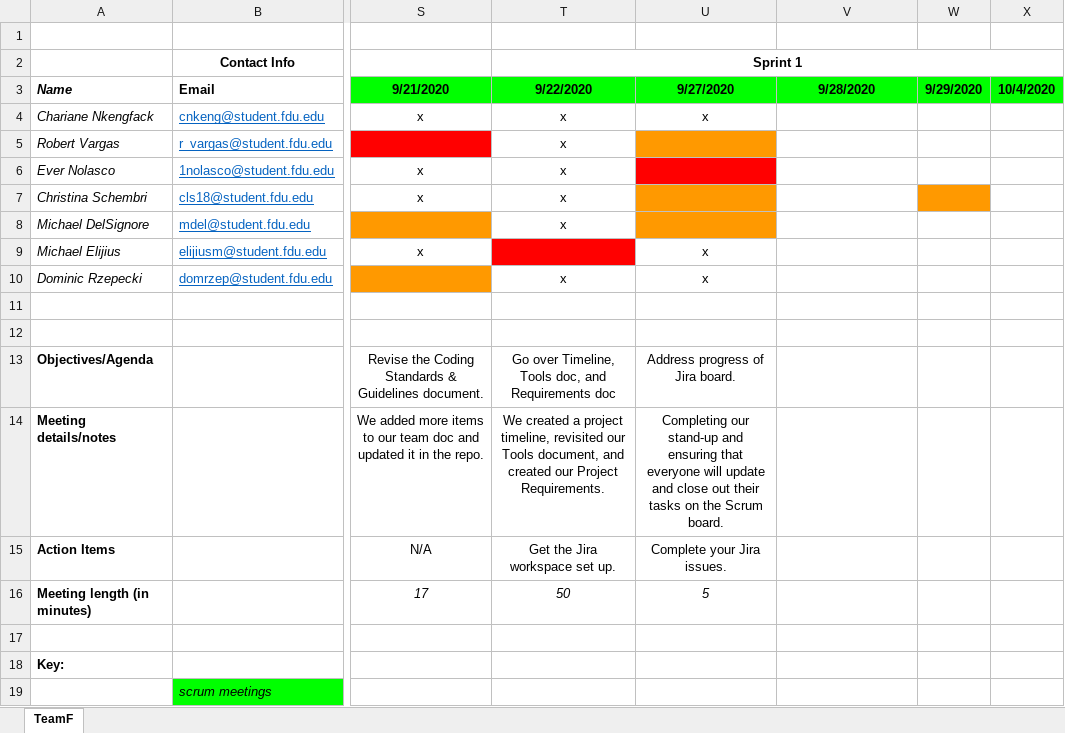
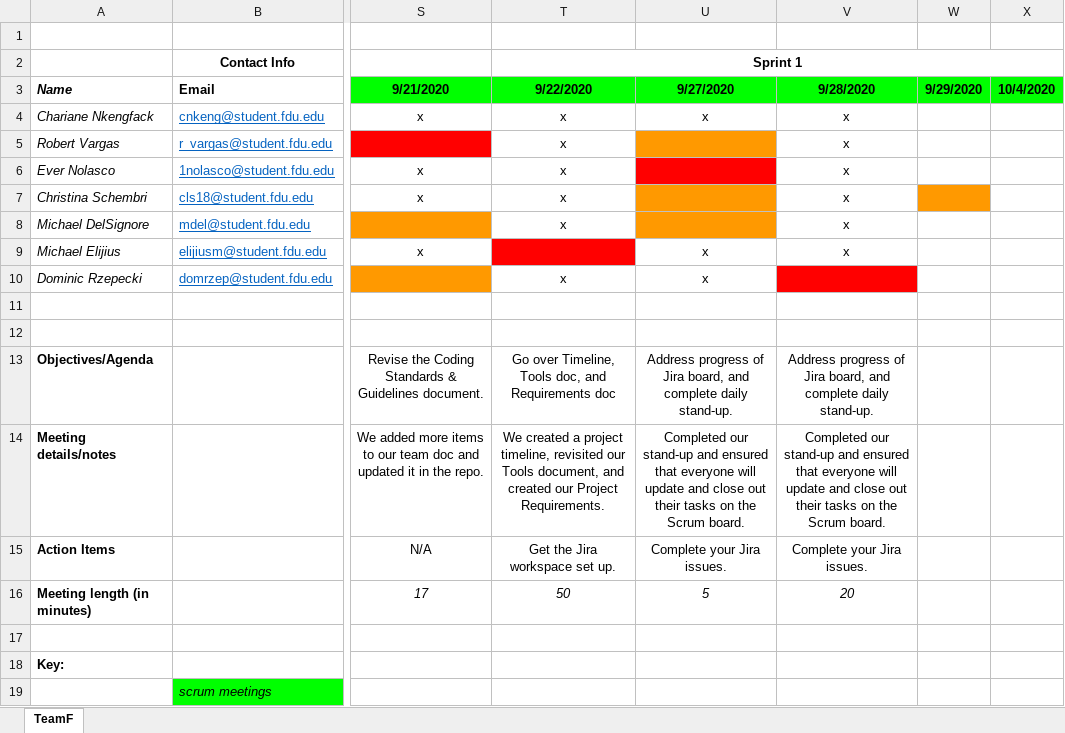
Before and after one commit to teamq20/Software-Design, an Excel workbook: Artifacts/Team Meeting Log.xlsx, sheet TeamF, drawn as a sheet; only a part is shown, gaps mark what is left out; values as stored, in another font and other column widths than the file's, no borders; the diff names each change by its address in the sheet, - before the commit and + after, or states it on an @@ line.

Commit message:
updated attendance log

```diff
--- a/Artifacts/Team Meeting Log.xlsx (sheet TeamF)
+++ b/Artifacts/Team Meeting Log.xlsx (sheet TeamF)
-V4:V9 (9/28/2020): (empty)
+V4:V9 (9/28/2020): x
-V10 fill: none
+V10 fill: #FF0000
-U13 (9/27/2020): …of Jira board.
+U13 (9/27/2020): …of Jira board, and complete daily stand-up.
-V13 (9/28/2020): (empty)
+V13 (9/28/2020): Address progress of Jira board, and complete daily stand-up.
-U14 (9/27/2020): Completing our stand-up and ensuring that everyone…
+U14 (9/27/2020): Completed our stand-up and ensured that everyone…
-V14 (9/28/2020): (empty)
+V14 (9/28/2020): Completed our stand-up and ensured that everyone will update and close out their tasks on the Scrum board.
-V15 (9/28/2020): (empty)
+V15 (9/28/2020): Complete your Jira issues.
-V16 (9/28/2020): (empty)
+V16 (9/28/2020): 20
```
